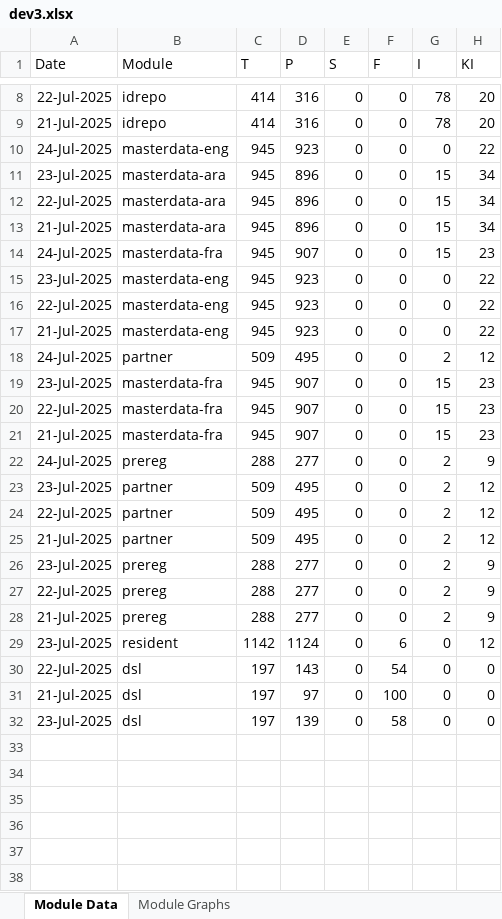
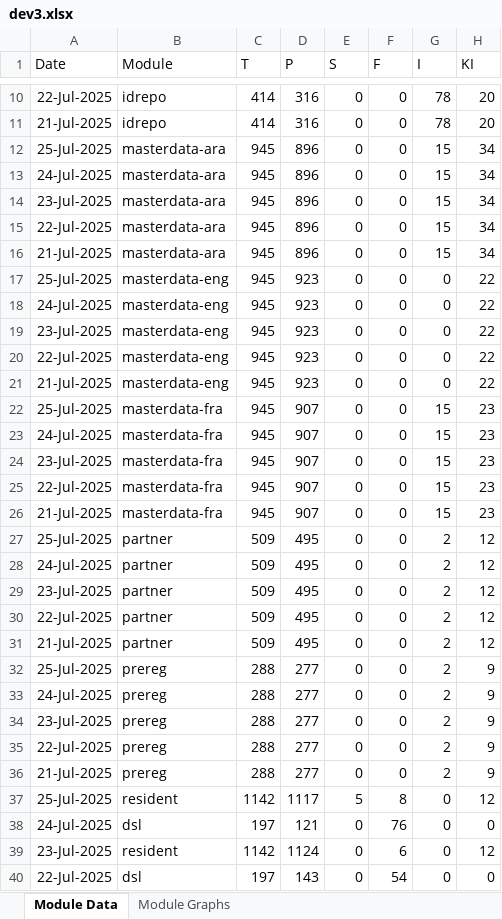
Before and after one commit to mosip/mosip-labs, an Excel workbook: minio-report-tracker/xlxs/dev3.xlsx, sheet Module Data, drawn as a sheet; only a part is shown, gaps mark what is left out; the shorter side is filled out with more unchanged rows; values as stored, in another font and other column widths than the file's, no borders; addresses are those after the commit; the diff covers the shown part only; the diff names each change by its address in the sheet, - before the commit and + after, or states it on an @@ line.

```diff
--- a/minio-report-tracker/xlxs/dev3.xlsx (sheet Module Data)
+++ b/minio-report-tracker/xlxs/dev3.xlsx (sheet Module Data)
-A12 (Date): 24-Jul-2025
+A12 (Date): 25-Jul-2025
-B12 (Module): masterdata-eng
+B12 (Module): masterdata-ara
-D12 (P): 923
+D12 (P): 896
-G12 (I): 0
+G12 (I): 15
-H12 (KI): 22
+H12 (KI): 34
@@ row 6 moved to row 13: 24-Jul-2025 @@
-A17 (Date): 24-Jul-2025
+A17 (Date): 25-Jul-2025
-B17 (Module): masterdata-fra
+B17 (Module): masterdata-eng
-D17 (P): 907
+D17 (P): 923
-G17 (I): 15
+G17 (I): 0
-H17 (KI): 23
+H17 (KI): 22
+row 18: 24-Jul-2025 | masterdata-eng | 945 | 923 | 0 | 0 | 0 | 22
+row 22: 25-Jul-2025 | masterdata-fra | 945 | 907 | 0 | 0 | 15 | 23
+row 23: 24-Jul-2025 | masterdata-fra | 945 | 907 | 0 | 0 | 15 | 23
+row 27: 25-Jul-2025 | partner | 509 | 495 | 0 | 0 | 2 | 12
@@ row 18 moved to row 28: 24-Jul-2025 @@
+row 32: 25-Jul-2025 | prereg | 288 | 277 | 0 | 0 | 2 | 9
@@ row 22 moved to row 33: 24-Jul-2025 @@
+row 37: 25-Jul-2025 | resident | 1142 | 1117 | 5 | 8 | 0 | 12
+row 38: 24-Jul-2025 | dsl | 197 | 121 | 0 | 76 | 0 | 0
```
Also changed, not shown: 3 added rows and 1 moved row elsewhere in this sheet, charts or pictures, minio-report-tracker/xlxs/cellbox21.xlsx, minio-report-tracker/xlxs/collab.xlsx, 13 other files.
